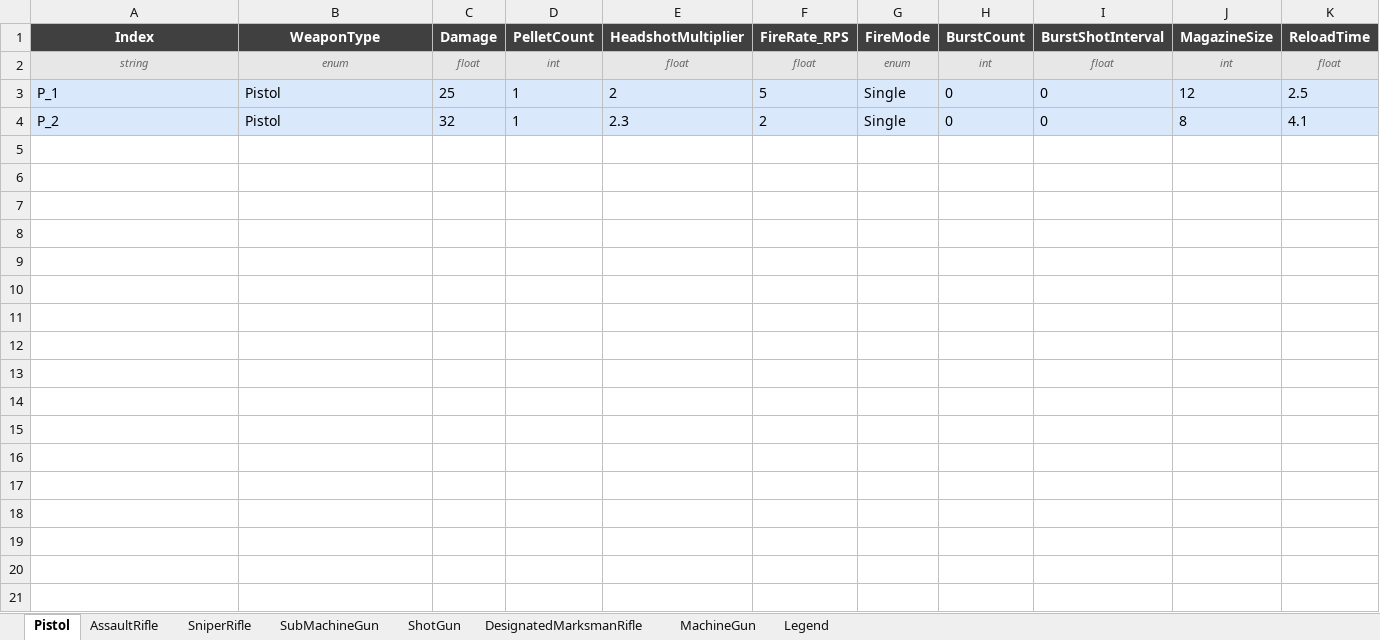
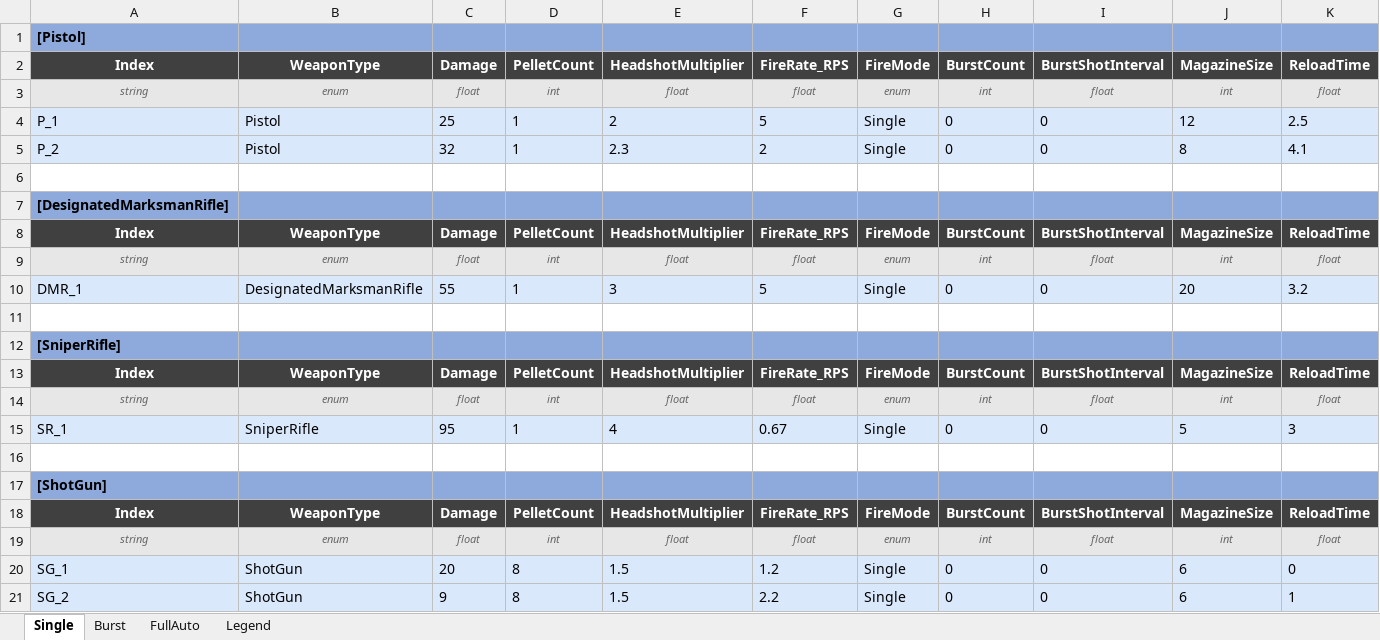
Before and after one commit to DevKddr/ProjectRWW, an Excel workbook: Content/Data/weapons/WeaponData.xlsx, sheet Single, drawn as a sheet; only a part is shown; values as stored, in another font and other column widths than the file's, no borders; charts and pictures not drawn; rows hold the shown columns only; the diff names each change by its address in the sheet, - before the commit and + after, or states it on an @@ line.

Commit message:
WeaponData 테이블 재구성
무기 분류를 사격 방식으로 재구성

샷건의 산포를 별도의 필드가 아닌 공용 필드에 통합

```diff
--- a/Content/Data/weapons/WeaponData.xlsx (sheet Single)
+++ b/Content/Data/weapons/WeaponData.xlsx (sheet Single)
-sheet tab: Pistol
+sheet tab: Single
-sheet tab: AssaultRifle
+sheet tab: Burst
-sheet tab: SniperRifle
+sheet tab: FullAuto
-sheet tab: SubMachineGun
-sheet tab: ShotGun
-sheet tab: DesignatedMarksmanRifle
-sheet tab: MachineGun
+row 1: [Pistol]
+row 6: (empty)
+row 7: [DesignatedMarksmanRifle]
+row 8: Index | WeaponType | Damage | PelletCount | HeadshotMultiplier | FireRate_RPS | FireMode | BurstCount | BurstShotInterval | MagazineSize | ReloadTime
+row 9: string | enum | float | int | float | float | enum | int | float | int | float
+row 10: DMR_1 | DesignatedMarksmanRifle | 55 | 1 | 3 | 5 | Single | 0 | 0 | 20 | 3.2
+row 11: (empty)
+row 12: [SniperRifle]
+row 13: Index | WeaponType | Damage | PelletCount | HeadshotMultiplier | FireRate_RPS | FireMode | BurstCount | BurstShotInterval | MagazineSize | ReloadTime
+row 14: string | enum | float | int | float | float | enum | int | float | int | float
+row 15: SR_1 | SniperRifle | 95 | 1 | 4 | 0.67 | Single | 0 | 0 | 5 | 3
+row 16: (empty)
+row 17: [ShotGun]
+row 18: Index | WeaponType | Damage | PelletCount | HeadshotMultiplier | FireRate_RPS | FireMode | BurstCount | BurstShotInterval | MagazineSize | ReloadTime
+row 19: string | enum | float | int | float | float | enum | int | float | int | float
+row 20: SG_1 | ShotGun | 20 | 8 | 1.5 | 1.2 | Single | 0 | 0 | 6 | 0
+row 21: SG_2 | ShotGun | 9 | 8 | 1.5 | 2.2 | Single | 0 | 0 | 6 | 1
```
Also changed, not shown: sheet FullAuto, sheet Burst, sheet Legend, charts or pictures, 8 other files.
